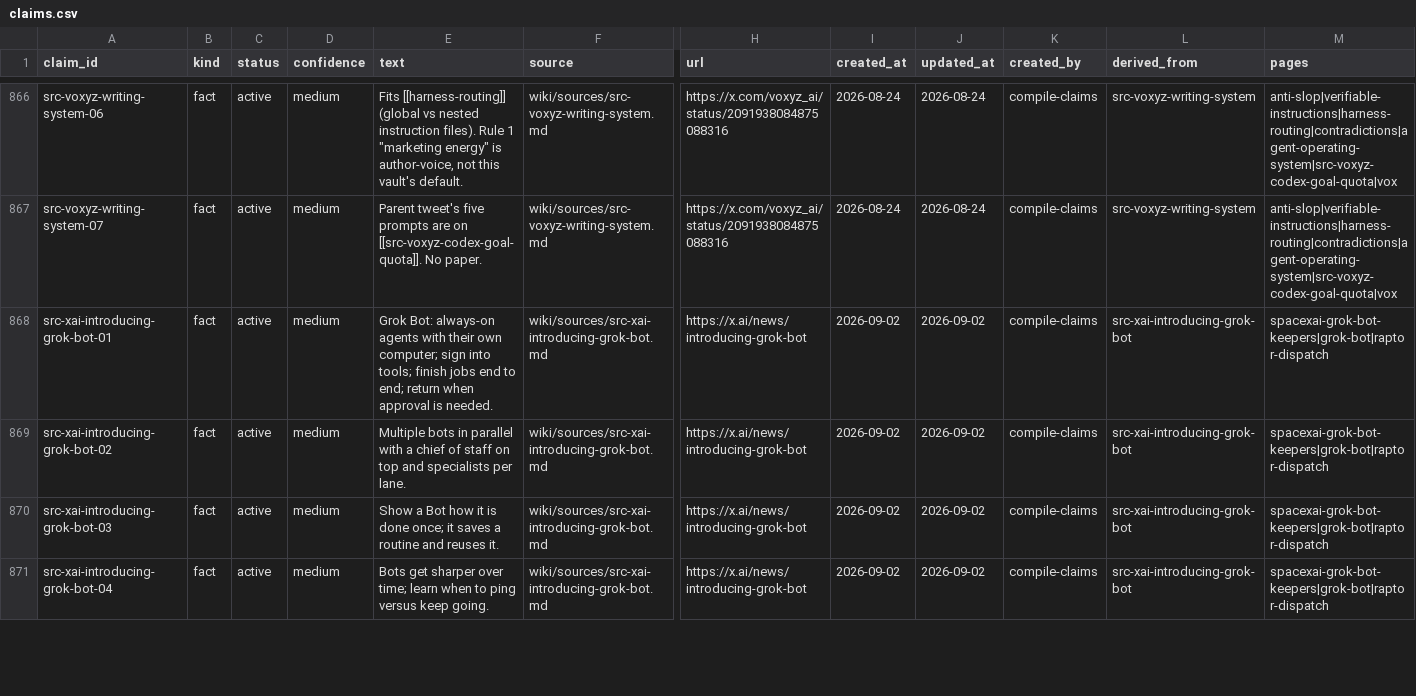
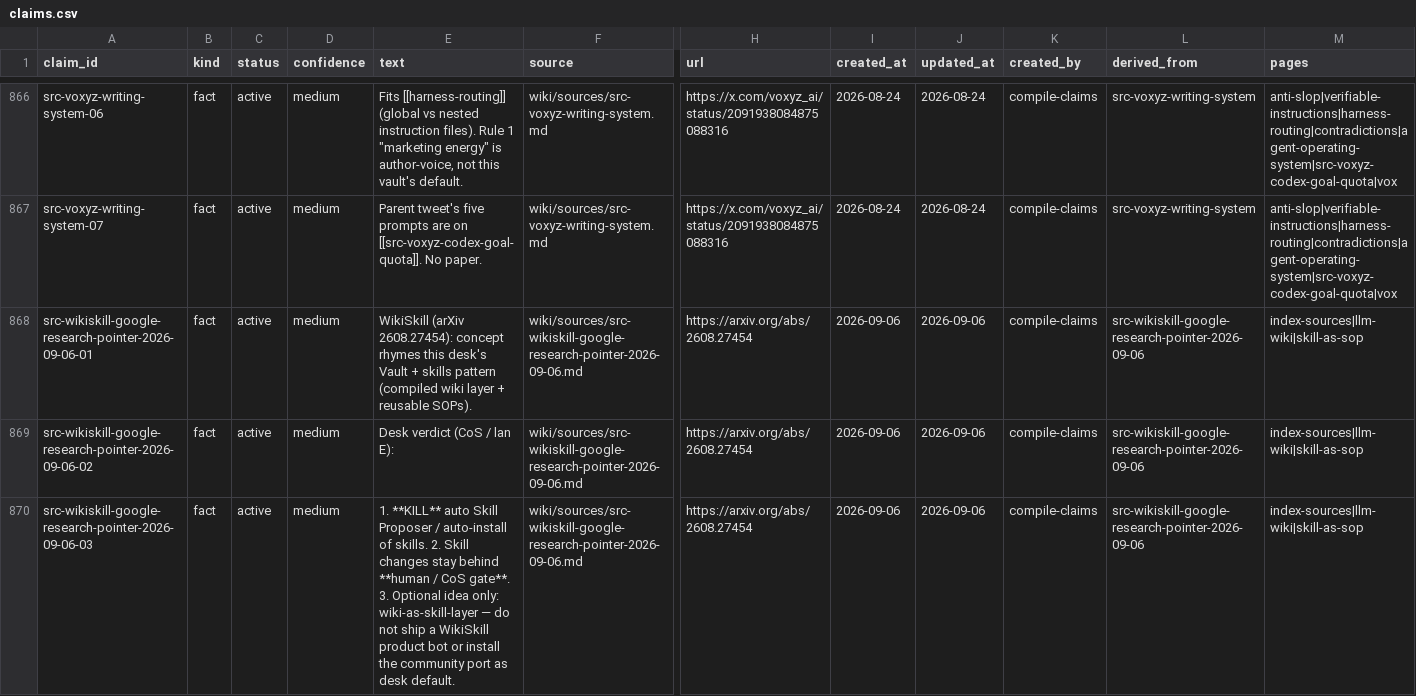
Before and after one commit to elan7192/second-brain, a CSV file: wiki/claims.csv, drawn as a sheet; only a part is shown, gaps mark what is left out; the shorter side is filled out with more unchanged rows; rows hold the shown columns only; the diff covers the shown part only; the diff names each change by its address in the sheet, - before the commit and + after, or states it on an @@ line.

Commit message:
Ingest WikiSkill Google Research pointer (lan E yes). (#88)
Paper only; KILL auto Skill Proposer; human/CoS gate; not install.

Co-authored-by: elan7192 <elan7192@users.noreply.github.com>

```diff
--- a/wiki/claims.csv
+++ b/wiki/claims.csv
+row 868: src-wikiskill-google-research-pointer-2026-09-06-01 | fact | active | medium | WikiSkill (arXiv 2608.27454): concept rhymes this desk's Vault + skills pattern (compiled wiki layer + reusable SOPs). | wiki/sources/src-wikiskill-google-research-pointer-2026-09-06.md | https://arxiv.org/abs/2608.27454 | 2026-09-06 | 2026-09-06 | compile-claims | src-wikiskill-google-research-pointer-2026-09-06 | index-sources|llm-wiki|skill-as-sop
+row 869: src-wikiskill-google-research-pointer-2026-09-06-02 | fact | active | medium | Desk verdict (CoS / lan E): | wiki/sources/src-wikiskill-google-research-pointer-2026-09-06.md | https://arxiv.org/abs/2608.27454 | 2026-09-06 | 2026-09-06 | compile-claims | src-wikiskill-google-research-pointer-2026-09-06 | index-sources|llm-wiki|skill-as-sop
+row 870: src-wikiskill-google-research-pointer-2026-09-06-03 | fact | active | medium | 1. **KILL** auto Skill Proposer / auto-install of skills. 2. Skill changes stay behind **human / CoS gate**. 3. Optional idea only: wiki-as-skill-layer — do not ship a WikiSkill product bot or install the community port as desk default. | wiki/sources/src-wikiskill-google-research-pointer-2026-09-06.md | https://arxiv.org/abs/2608.27454 | 2026-09-06 | 2026-09-06 | compile-claims | src-wikiskill-google-research-pointer-2026-09-06 | index-sources|llm-wiki|skill-as-sop
```
Also changed, not shown: 3 added rows elsewhere in this file, output/ontology-objects.csv, 6 other files.
